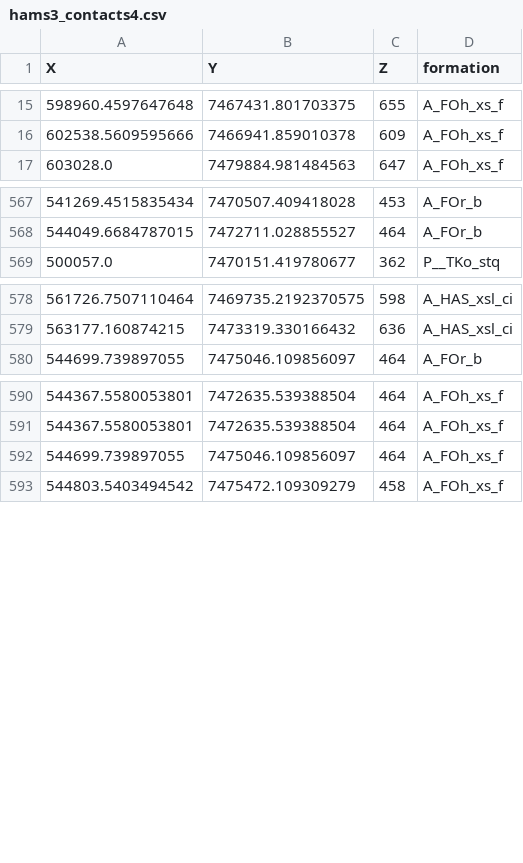
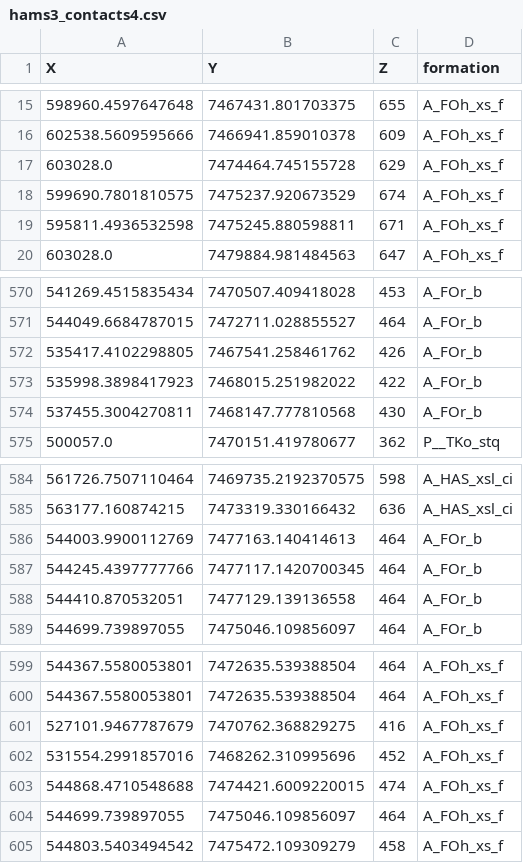
Before and after one commit to vogarko/map2loop, a CSV file: test_data3/output/hams3_contacts4.csv, drawn as a sheet; only a part is shown, gaps mark what is left out.

```diff
--- a/test_data3/output/hams3_contacts4.csv
+++ b/test_data3/output/hams3_contacts4.csv
@@ -16,2 +16,5 @@ X,Y,Z,formation
 602538.5609595666,7466941.859010378,609,A_FOh_xs_f
+603028.0,7474464.745155728,629,A_FOh_xs_f
+599690.7801810575,7475237.920673529,674,A_FOh_xs_f
+595811.4936532598,7475245.880598811,671,A_FOh_xs_f
 603028.0,7479884.981484563,647,A_FOh_xs_f
@@ -568,2 +571,5 @@ X,Y,Z,formation
 544049.6684787015,7472711.028855527,464,A_FOr_b
+535417.4102298805,7467541.258461762,426,A_FOr_b
+535998.3898417923,7468015.251982022,422,A_FOr_b
+537455.3004270811,7468147.777810568,430,A_FOr_b
 500057.0,7470151.419780677,362,P__TKo_stq
@@ -579,2 +585,5 @@ X,Y,Z,formation
 563177.160874215,7473319.330166432,636,A_HAS_xsl_ci
+544003.9900112769,7477163.140414613,464,A_FOr_b
+544245.4397777766,7477117.1420700345,464,A_FOr_b
+544410.870532051,7477129.139136558,464,A_FOr_b
 544699.739897055,7475046.109856097,464,A_FOr_b
@@ -591,2 +600,5 @@ X,Y,Z,formation
 544367.5580053801,7472635.539388504,464,A_FOh_xs_f
+527101.9467787679,7470762.368829275,416,A_FOh_xs_f
+531554.2991857016,7468262.310995696,452,A_FOh_xs_f
+544868.4710548688,7474421.6009220015,474,A_FOh_xs_f
 544699.739897055,7475046.109856097,464,A_FOh_xs_f
```
Also changed, not shown: test_data3/output/hams3_projected_dip_contacts2.csv, test_data3/tmp/hams3_contacts.csv, 7 other files.
